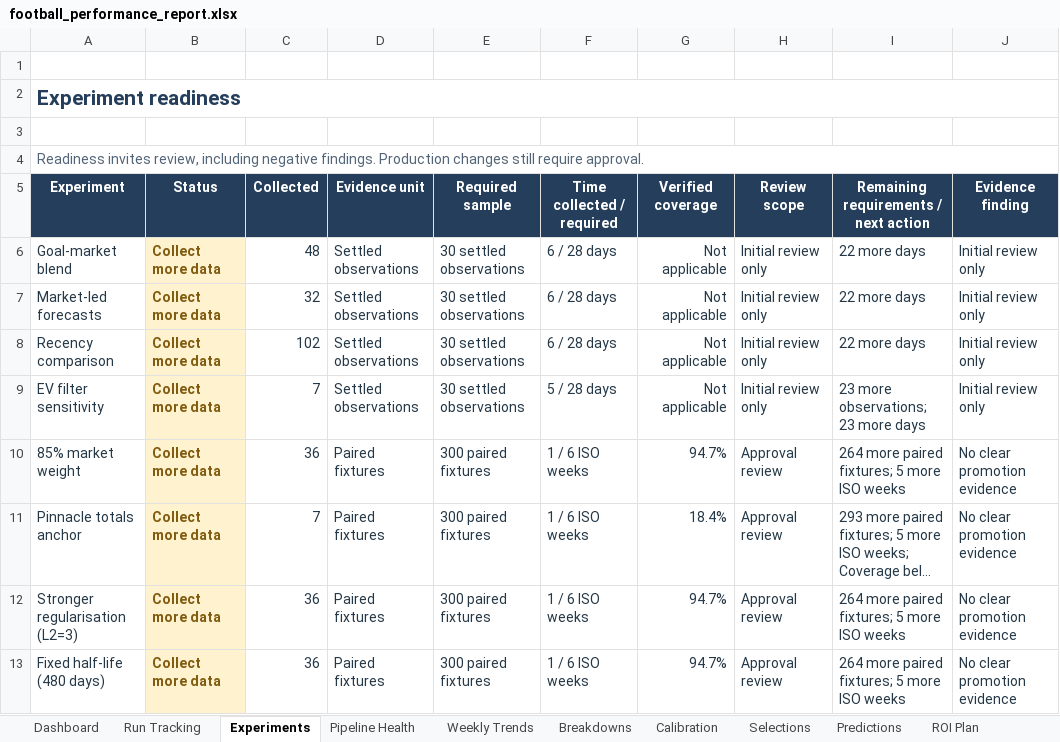
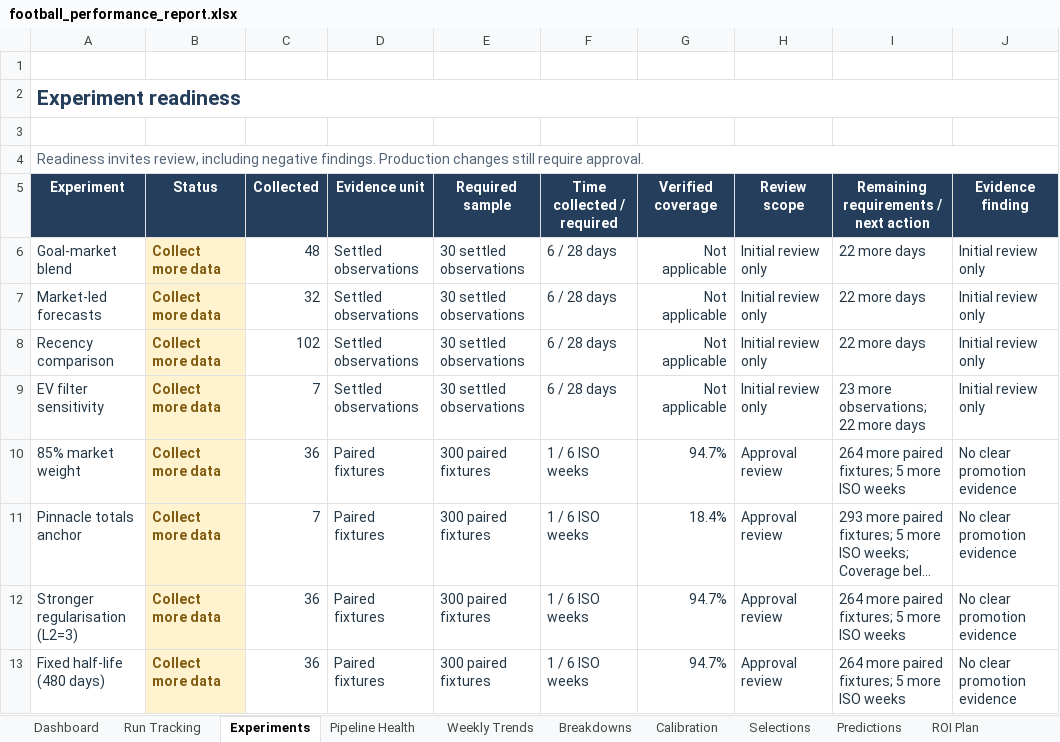
Before and after one commit to paulmaina/football-value-pipeline, an Excel workbook: football_output_v2/readable/football_performance_report.xlsx, sheet Experiments, drawn as a sheet; only a part is shown; long unchanged cells end in …; values as stored, in another font and other column widths than the file's, no borders; conditional formats not drawn; the diff names each change by its address in the sheet, - before the commit and + after, or states it on an @@ line.

```diff
--- a/football_output_v2/readable/football_performance_report.xlsx (sheet Experiments)
+++ b/football_output_v2/readable/football_performance_report.xlsx (sheet Experiments)
-F9 (Time collected / required): 5 / 28 days
+F9 (Time collected / required): 6 / 28 days
-I9: 23 more observations; 23 more days
+I9: 23 more observations; 22 more days
```
Also changed, not shown: sheet Pipeline Health, sheet Dashboard, 18 other files.
